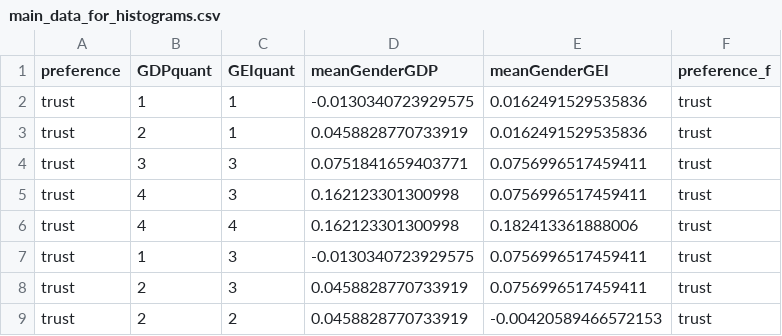
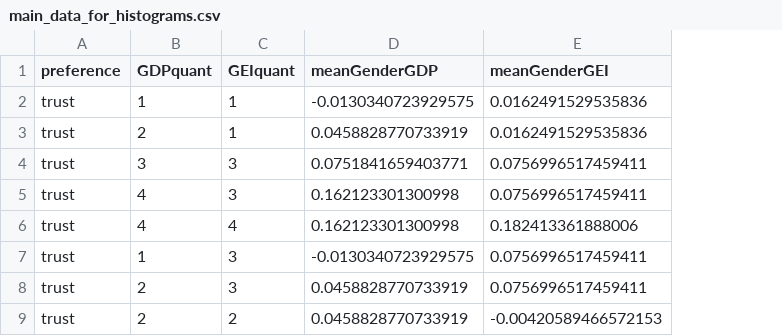
Before and after one commit to scerioli/Global-Preferences-Survey, a CSV file: ReproductionAnalysis/files/output/main_data_for_histograms.csv, drawn as a sheet; only a part is shown; the diff names each change by its address in the sheet, - before the commit and + after, or states it on an @@ line.

Commit message:
Added new plots; Adjusted functions conflicted after merge; Adjusted old Reproduction analysis with error in the code; Adjusted wrong numbers in the article and adapted to the new analysis

```diff
--- a/ReproductionAnalysis/files/output/main_data_for_histograms.csv
+++ b/ReproductionAnalysis/files/output/main_data_for_histograms.csv
-column F (preference_f), rows 2-9: all trust
```
Also changed, not shown: ExtendedAnalysis/files/output/main_data_aggregatedByCountry_preferencePCA_genderIndexPCA.csv, ReproductionAnalysis/files/output/supplementary_data_aggregatedByCountry_singlePreference_genderCoefficients.csv, 31 other files.
